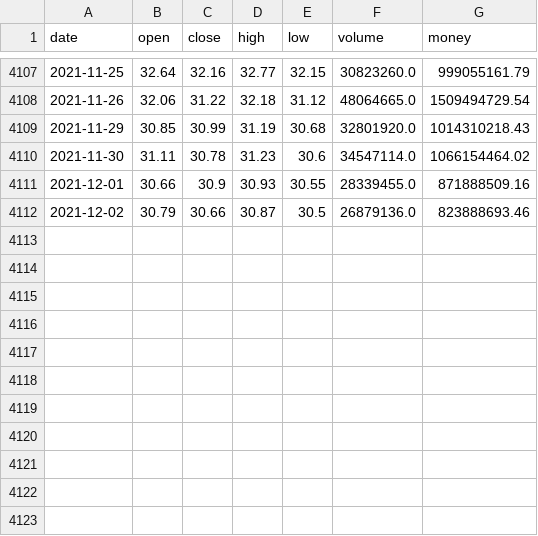
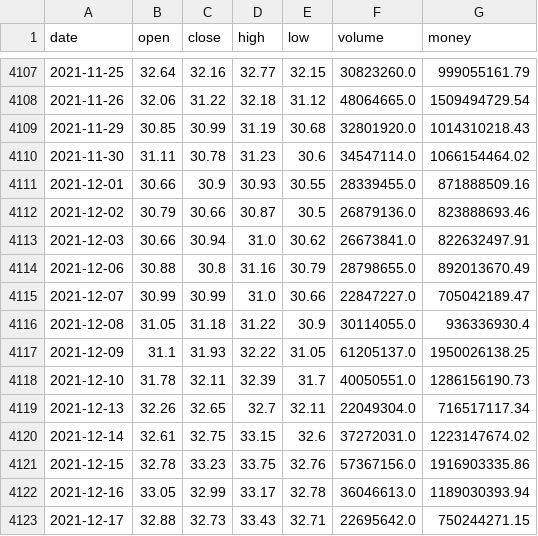
Before and after one commit to harleybox/quant, a CSV file: data/price/000063.XSHE.csv, drawn as a sheet; only a part is shown, gaps mark what is left out.

```diff
--- a/data/price/000063.XSHE.csv
+++ b/data/price/000063.XSHE.csv
@@ -4112 +4112,12 @@ date,open,close,high,low,volume,money
 2021-12-02,30.79,30.66,30.87,30.5,26879136.0,823888693.46
+2021-12-03,30.66,30.94,31.0,30.62,26673841.0,822632497.91
+2021-12-06,30.88,30.8,31.16,30.79,28798655.0,892013670.49
+2021-12-07,30.99,30.99,31.0,30.66,22847227.0,705042189.47
+2021-12-08,31.05,31.18,31.22,30.9,30114055.0,936336930.4
+2021-12-09,31.1,31.93,32.22,31.05,61205137.0,1950026138.25
+2021-12-10,31.78,32.11,32.39,31.7,40050551.0,1286156190.73
+2021-12-13,32.26,32.65,32.7,32.11,22049304.0,716517117.34
+2021-12-14,32.61,32.75,33.15,32.6,37272031.0,1223147674.02
+2021-12-15,32.78,33.23,33.75,32.76,57367156.0,1916903335.86
+2021-12-16,33.05,32.99,33.17,32.78,36046613.0,1189030393.94
+2021-12-17,32.88,32.73,33.43,32.71,22695642.0,750244271.15
```
Also changed, not shown: data/price/000001.XSHE.csv, data/price/000002.XSHE.csv, 7 other files.
